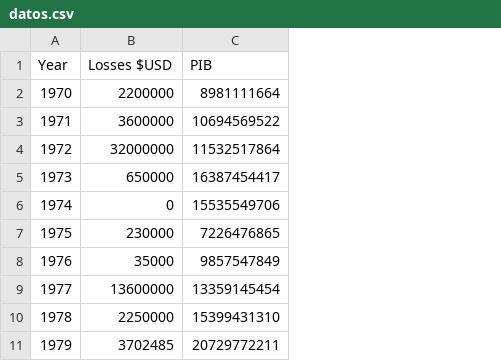
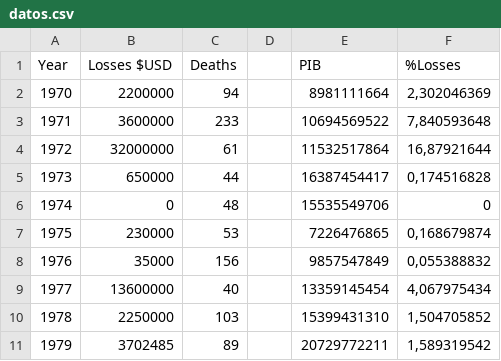
Before and after one commit to ManuelBeckerT/ManuelDaBoss.github.io, a CSV file: data/datos.csv, drawn as a sheet; only a part is shown; the diff names each change by its address in the sheet, - before the commit and + after, or states it on an @@ line.

Commit message:
Agregar Datos

```diff
--- a/data/datos.csv
+++ b/data/datos.csv
+column C (Deaths), rows 2-11: 94 | 233 | 61 | 44 | 48 | 53 | 156 | 40 | 103 | 89
+column D, empty
+column F (%Losses), rows 2-11: 2,302046369 | 7,840593648 | 16,87921644 | 0,174516828 | 0 | 0,168679874 | 0,055388832 | 4,067975434 | 1,504705852 | 1,589319542
```
